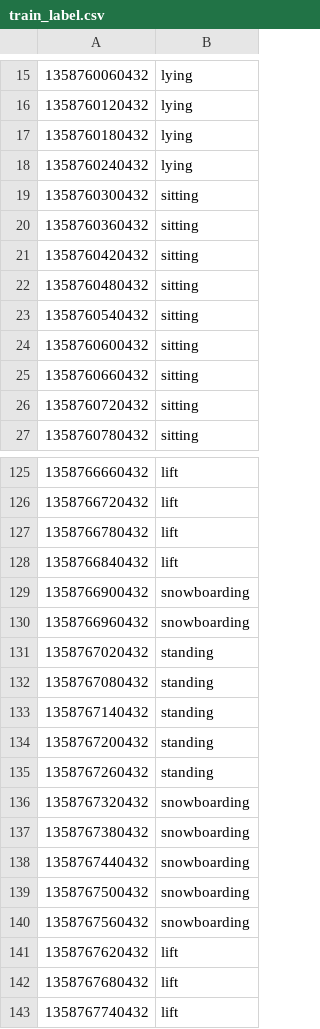
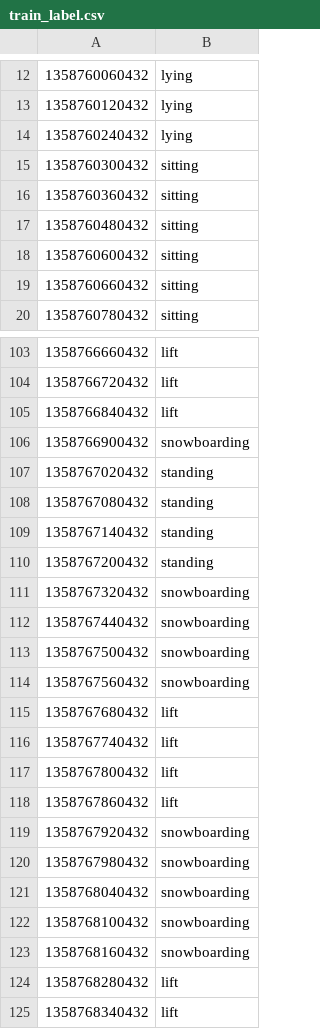
Before and after one commit to Kajzzer/Leren-Beslissen, a CSV file: train_label.csv, drawn as a sheet; only a part is shown, gaps mark what is left out; the shorter side is filled out with more unchanged rows; removed rows and columns are numbered as before the commit, all else as after; the diff covers the shown part only; the diff names each change by its address in the sheet, - before the commit and + after, or states it on an @@ line.

```diff
--- a/train_label.csv
+++ b/train_label.csv
-row 17: 1358760180432 | lying
-row 21: 1358760420432 | sitting
-row 23: 1358760540432 | sitting
-row 26: 1358760720432 | sitting
-row 127: 1358766780432 | lift
-row 130: 1358766960432 | snowboarding
-row 135: 1358767260432 | standing
-row 137: 1358767380432 | snowboarding
-row 141: 1358767620432 | lift
```
Also changed, not shown: 38 added rows and 32 removed rows elsewhere in this file, test_label.csv, 9 other files.
